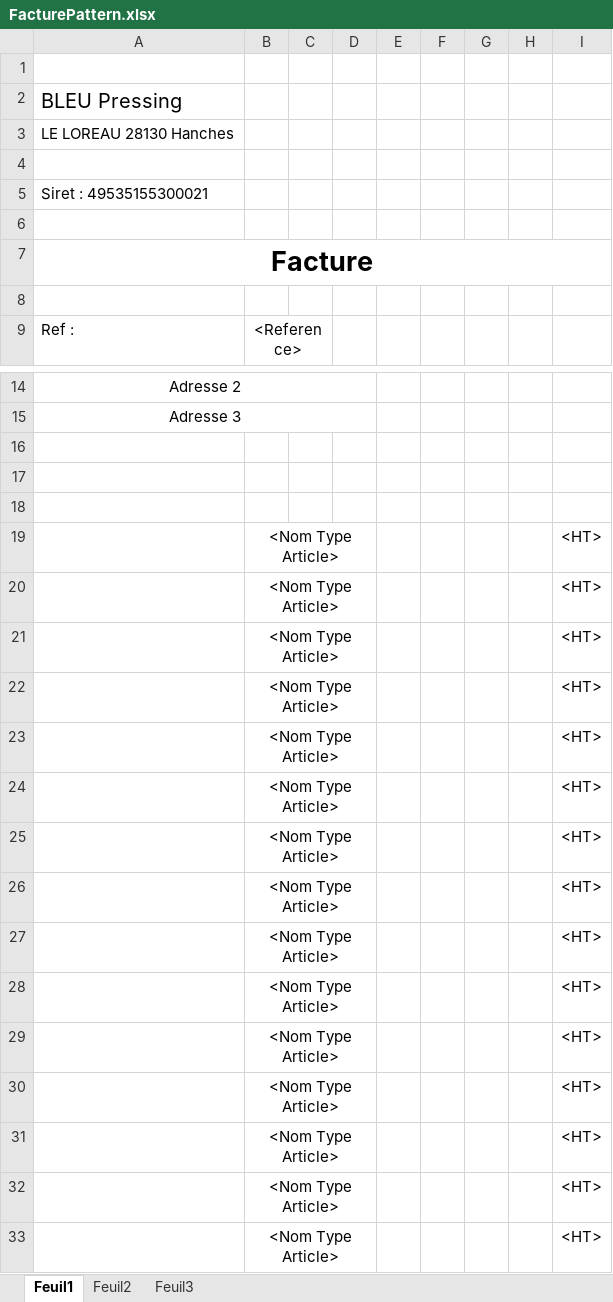
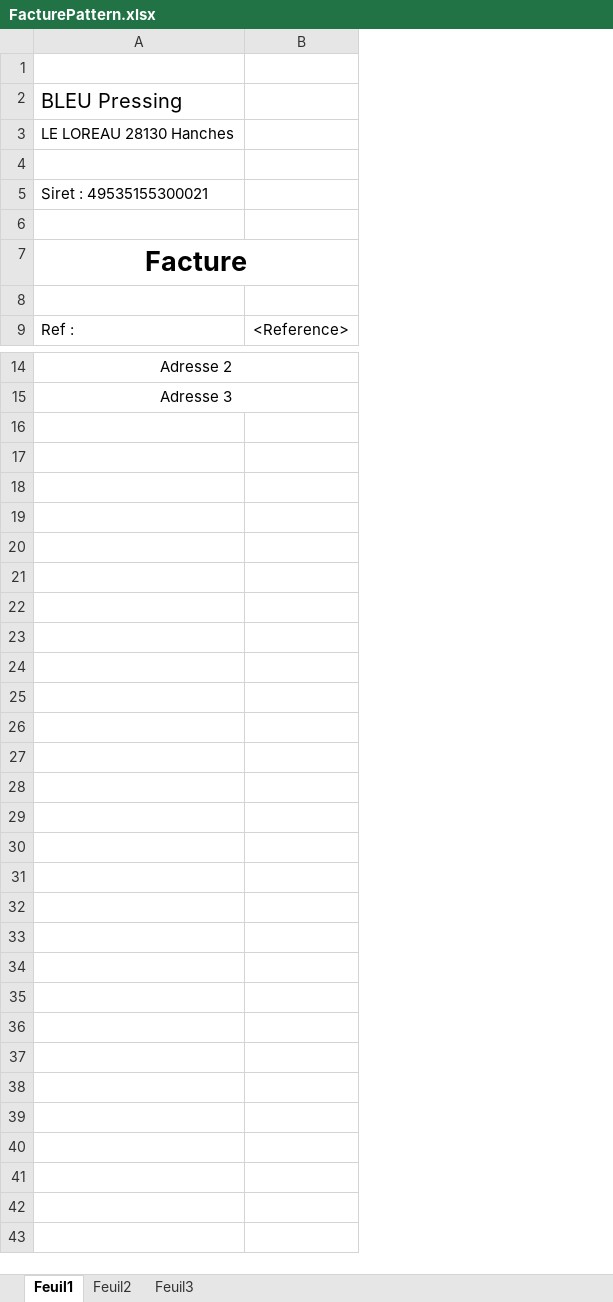
Before and after one commit to anagalo23/ping1-pressing-loreau, an Excel workbook: App_pressing_Loreau/Resources/PatternExcel/FacturePattern.xlsx, sheet Feuil1, drawn as a sheet; only a part is shown, gaps mark what is left out; values as stored, in another font and other column widths than the file's, no borders; removed rows and columns are numbered as before the commit, all else as after; the diff names each change by its address in the sheet, - before the commit and + after, or states it on an @@ line.

Commit message:
FactureExcel OK

```diff
--- a/App_pressing_Loreau/Resources/PatternExcel/FacturePattern.xlsx (sheet Feuil1)
+++ b/App_pressing_Loreau/Resources/PatternExcel/FacturePattern.xlsx (sheet Feuil1)
-column B, row 9: <Reference>
-column C, empty
-column D, empty
-column E, empty
-column F, empty
-column G, empty
-column H, empty
-column I, empty
+column B, row 9: <Reference>
-row 16: (empty)
-row 17: (empty)
-row 18: (empty)
-row 19:  | <Nom Type Article> |  |  |  |  |  |  | <HT>
-row 20:  | <Nom Type Article> |  |  |  |  |  |  | <HT>
-row 21:  | <Nom Type Article> |  |  |  |  |  |  | <HT>
-row 22:  | <Nom Type Article> |  |  |  |  |  |  | <HT>
-row 23:  | <Nom Type Article> |  |  |  |  |  |  | <HT>
-row 24:  | <Nom Type Article> |  |  |  |  |  |  | <HT>
-row 25:  | <Nom Type Article> |  |  |  |  |  |  | <HT>
-row 26:  | <Nom Type Article> |  |  |  |  |  |  | <HT>
-row 27:  | <Nom Type Article> |  |  |  |  |  |  | <HT>
-row 28:  | <Nom Type Article> |  |  |  |  |  |  | <HT>
-row 29:  | <Nom Type Article> |  |  |  |  |  |  | <HT>
-row 30:  | <Nom Type Article> |  |  |  |  |  |  | <HT>
-row 31:  | <Nom Type Article> |  |  |  |  |  |  | <HT>
-row 32:  | <Nom Type Article> |  |  |  |  |  |  | <HT>
-row 33:  | <Nom Type Article> |  |  |  |  |  |  | <HT>
```
Also changed, not shown: 5 other files.
